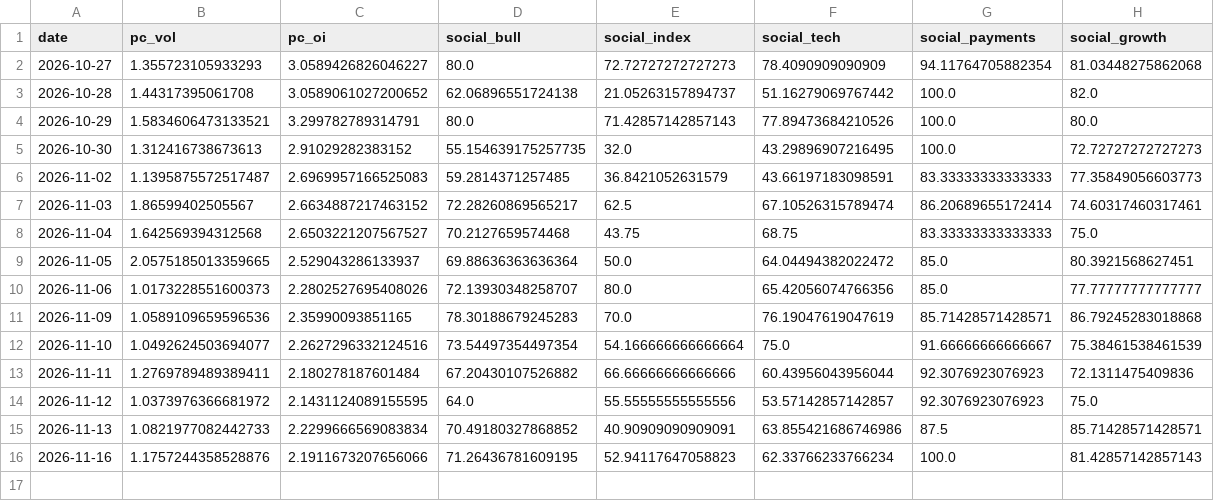
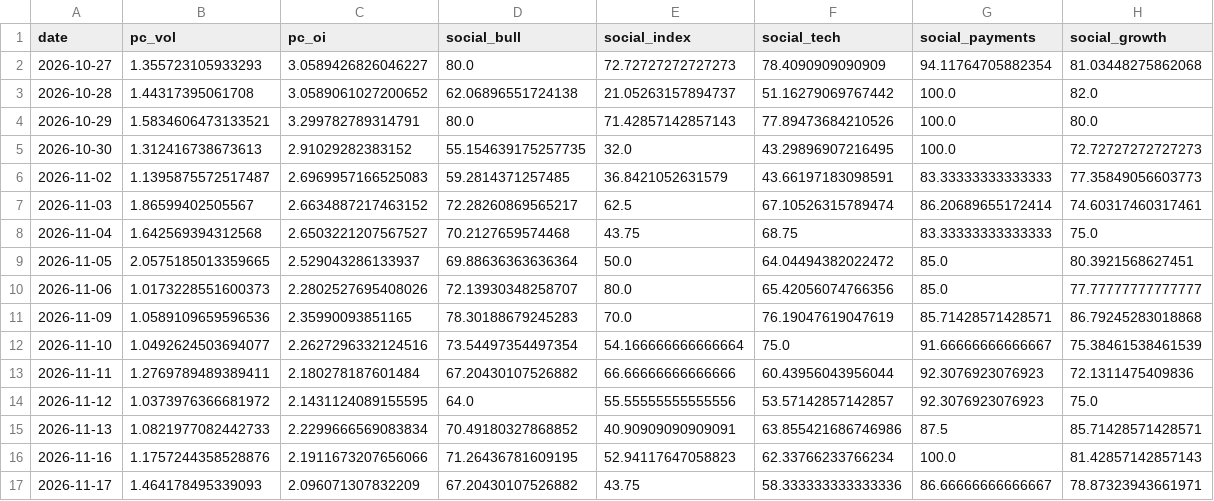
Before and after one commit to liumOazed/fin-pulse-dashboard, a CSV file: data/sentiment_log.csv, drawn as a sheet.

```diff
--- a/data/sentiment_log.csv
+++ b/data/sentiment_log.csv
@@ -16 +16,2 @@ date,pc_vol,pc_oi,social_bull,social_index,social_tech,social_payments,social_gr
 2026-11-16,1.1757244358528876,2.1911673207656066,71.26436781609195,52.94117647058823,62.33766233766234,100.0,81.42857142857143
+2026-11-17,1.464178495339093,2.096071307832209,67.20430107526882,43.75,58.333333333333336,86.66666666666667,78.87323943661971
```
Also changed, not shown: data/signal_log.csv, 2 other files.
